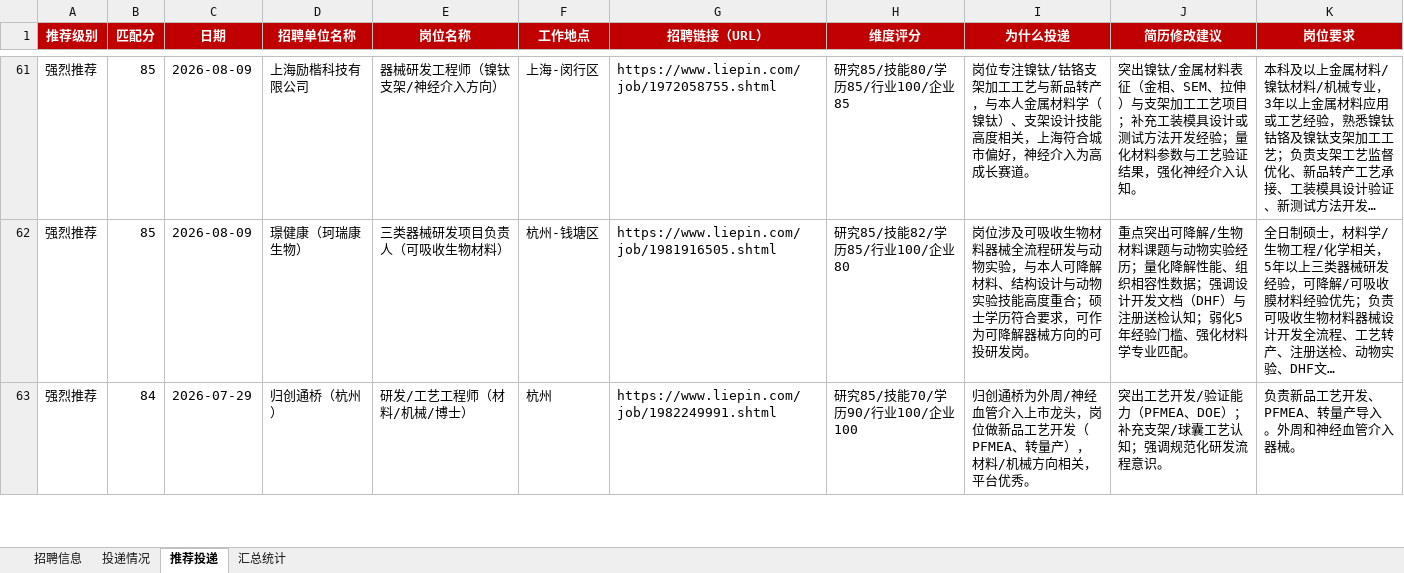
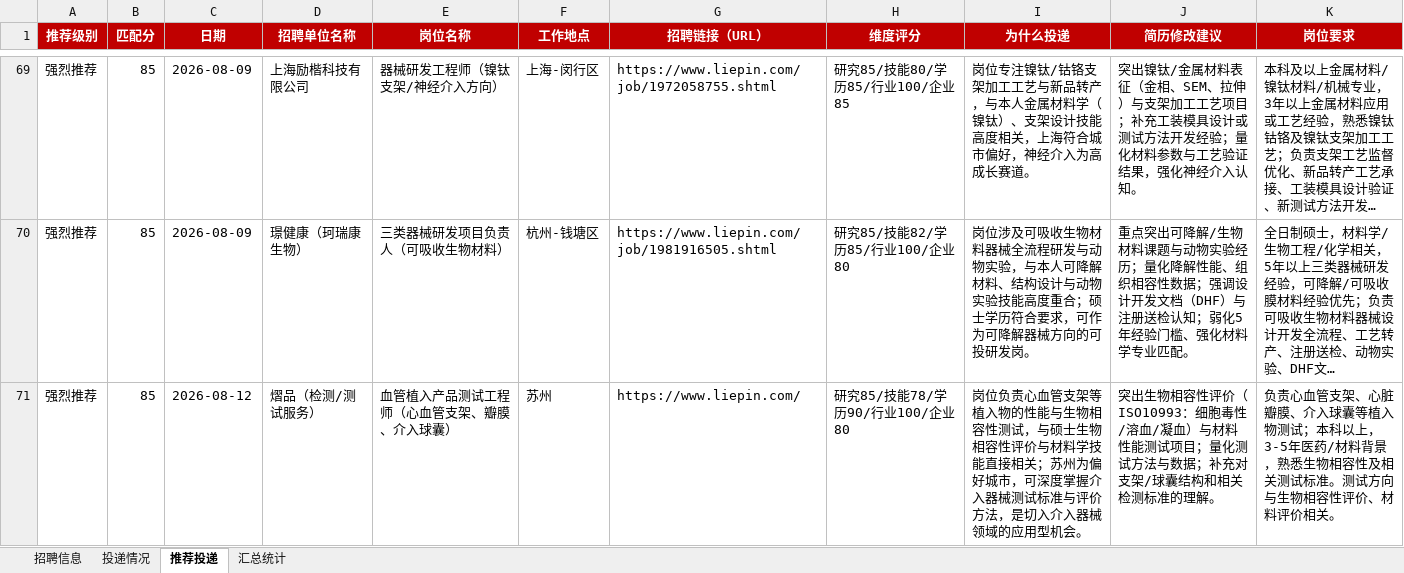
Before and after one commit to Zhengjinweizai/ob-search-vascular-stent, an Excel workbook: 求职记录.xlsx, sheet 推荐投递, drawn as a sheet; only a part is shown, gaps mark what is left out; the shorter side is filled out with more unchanged rows; long unchanged cells end in …; values as stored, in another font and other column widths than the file's, no borders; the diff covers the shown part only; the diff names each change by its address in the sheet, - before the commit and + after, or states it on an @@ line.

```diff
--- a/求职记录.xlsx (sheet 推荐投递)
+++ b/求职记录.xlsx (sheet 推荐投递)
+row 71: 强烈推荐 | 85 | 2026-08-12 | 熠品（检测/测试服务） | 血管植入产品测试工程师（心血管支架、瓣膜、介入球囊） | 苏州 | https://www.liepin.com/ | 研究85/技能78/学历90/行业100/企业80 | 岗位负责心血管支架等植入物的性能与生物相容性测试，与硕士生物相容性评价与材料学技能直接相关；苏州为偏好城市，可深度掌握介入器械测试标准与评价方法，是切入介入器械领域的应用型机会。 | 突出生物相容性评价（ISO10993：细胞毒性/溶血/凝血）与材料性能测试项目；量化测试方法与数据；补充对支架/球囊结构和相关检测标准的理解。 | 负责心血管支架、心脏瓣膜、介入球囊等植入物测试；本科以上，3-5年医药/材料背景，熟悉生物相容性及相关测试标准。测试方向与生物相容性评价、材料评价相关。
```
Also changed, not shown: 18 added rows elsewhere in this sheet, sheet 招聘信息, sheet 汇总统计, 2 other files.
